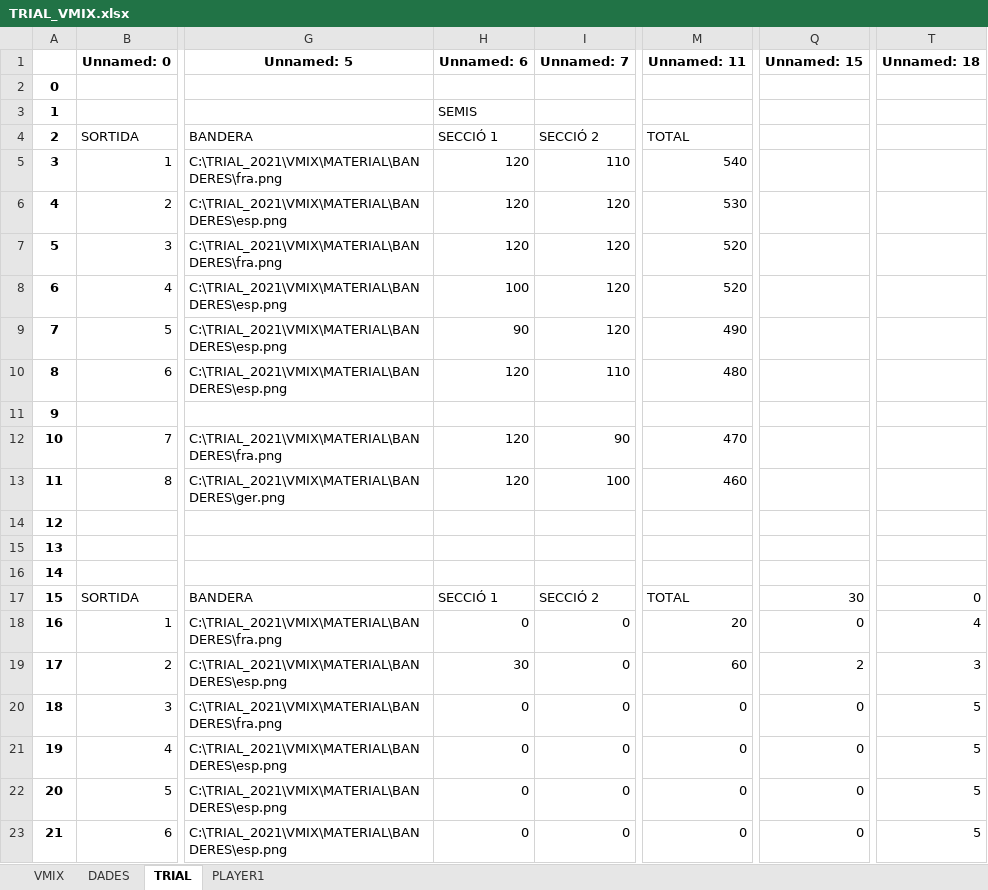
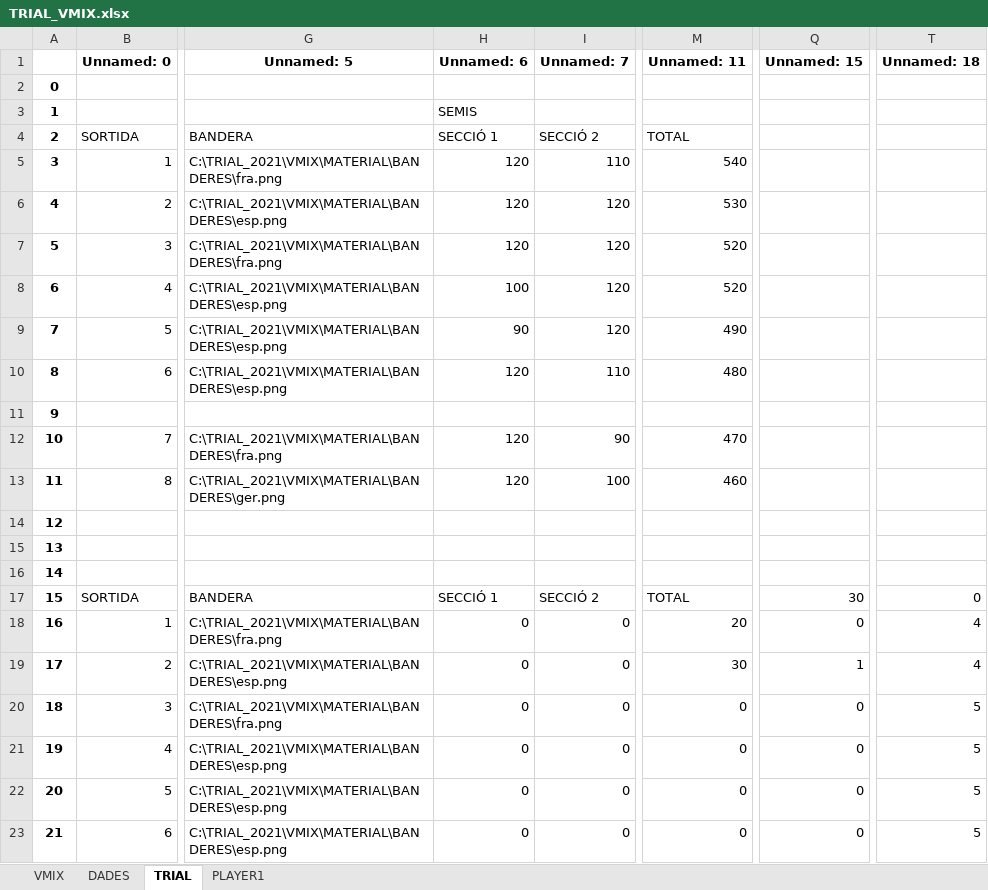
Before and after one commit to cstil0/TRIAL, an Excel workbook: TRIAL_VMIX.xlsx, sheet TRIAL, drawn as a sheet; only a part is shown, gaps mark what is left out; values as stored, in another font and other column widths than the file's, no borders; the diff names each change by its address in the sheet, - before the commit and + after, or states it on an @@ line.

```diff
--- a/TRIAL_VMIX.xlsx (sheet TRIAL)
+++ b/TRIAL_VMIX.xlsx (sheet TRIAL)
-H19 (Unnamed: 6): 30
+H19 (Unnamed: 6): 0
-M19 (Unnamed: 11): 60
+M19 (Unnamed: 11): 30
-Q19 (Unnamed: 15): 2
+Q19 (Unnamed: 15): 1
-T19 (Unnamed: 18): 3
+T19 (Unnamed: 18): 4
```
Also changed, not shown: sheet VMIX, 2 other files.
